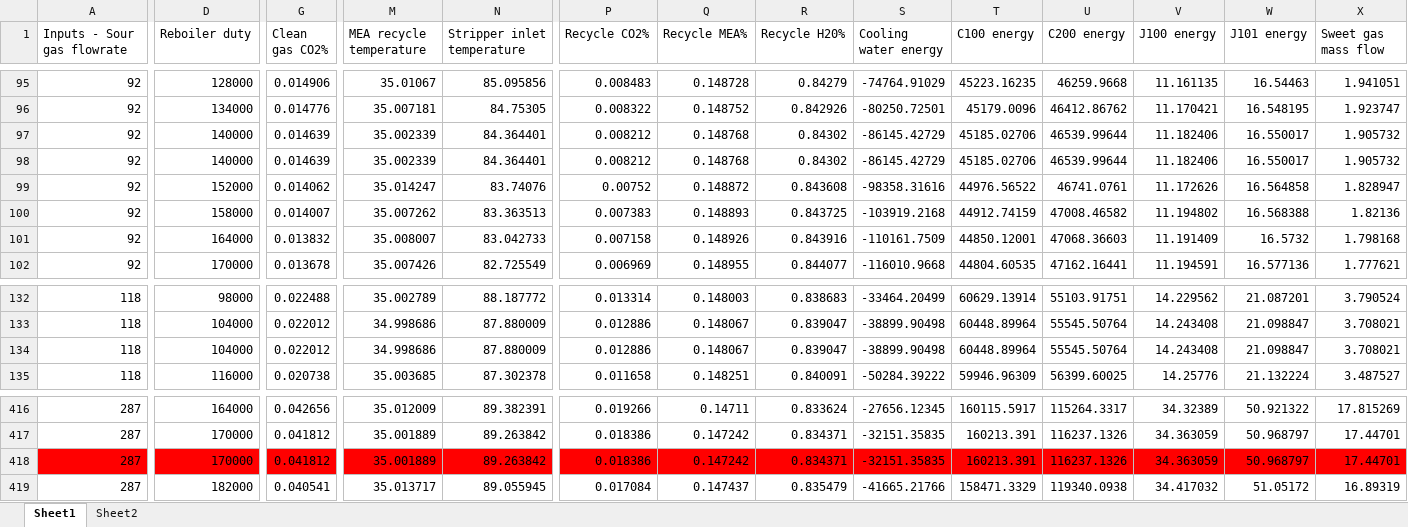
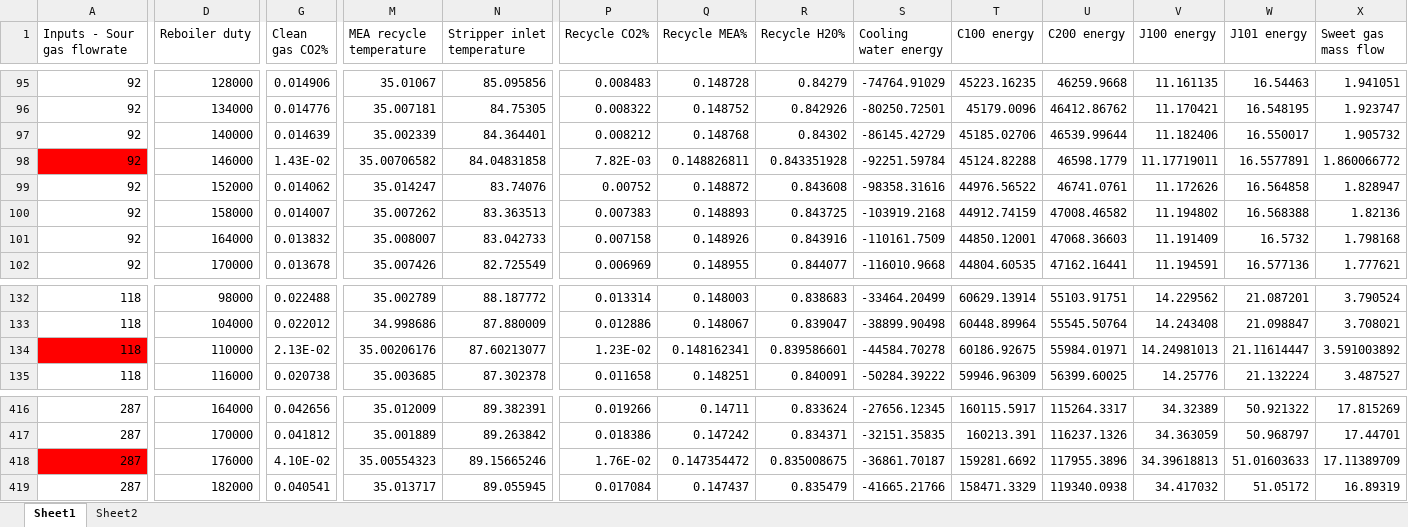
Before and after one commit to titus-ong/gaussian-process-rto, an Excel workbook: fast run results.xlsx, sheet Sheet1, drawn as a sheet; only a part is shown, gaps mark what is left out; values as stored, in another font and other column widths than the file's, no borders; the diff covers the shown part only; the diff names each change by its address in the sheet, - before the commit and + after, or states it on an @@ line.

Commit message:
updated fast run results with reruns

```diff
--- a/fast run results.xlsx (sheet Sheet1)
+++ b/fast run results.xlsx (sheet Sheet1)
-A98 fill: none
+A98 fill: #FF0000
-D98 (Reboiler duty): 140000
+D98 (Reboiler duty): 146000
-G98 (Clean gas CO2%): 0.014639
+G98 (Clean gas CO2%): 1.43E-02
-M98 (MEA recycle temperature): 35.002339
+M98 (MEA recycle temperature): 35.00706582
-N98 (Stripper inlet temperature): 84.364401
+N98 (Stripper inlet temperature): 84.04831858
-P98 (Recycle CO2%): 0.008212
+P98 (Recycle CO2%): 7.82E-03
-Q98 (Recycle MEA%): 0.148768
+Q98 (Recycle MEA%): 0.148826811
-R98 (Recycle H20%): 0.84302
+R98 (Recycle H20%): 0.843351928
-S98 (Cooling water energy): -86145.42729
+S98 (Cooling water energy): -92251.59784
-T98 (C100 energy): 45185.02706
+T98 (C100 energy): 45124.82288
-U98 (C200 energy): 46539.99644
+U98 (C200 energy): 46598.1779
-V98 (J100 energy): 11.182406
+V98 (J100 energy): 11.17719011
-W98 (J101 energy): 16.550017
+W98 (J101 energy): 16.5577891
-X98 (Sweet gas mass flow): 1.905732
+X98 (Sweet gas mass flow): 1.860066772
-A134 fill: none
+A134 fill: #FF0000
-D134 (Reboiler duty): 104000
+D134 (Reboiler duty): 110000
-G134 (Clean gas CO2%): 0.022012
+G134 (Clean gas CO2%): 2.13E-02
-M134 (MEA recycle temperature): 34.998686
+M134 (MEA recycle temperature): 35.00206176
-N134 (Stripper inlet temperature): 87.880009
+N134 (Stripper inlet temperature): 87.60213077
-P134 (Recycle CO2%): 0.012886
+P134 (Recycle CO2%): 1.23E-02
-Q134 (Recycle MEA%): 0.148067
+Q134 (Recycle MEA%): 0.148162341
-R134 (Recycle H20%): 0.839047
+R134 (Recycle H20%): 0.839586601
-S134 (Cooling water energy): -38899.90498
+S134 (Cooling water energy): -44584.70278
-T134 (C100 energy): 60448.89964
+T134 (C100 energy): 60186.92675
-U134 (C200 energy): 55545.50764
+U134 (C200 energy): 55984.01971
-V134 (J100 energy): 14.243408
+V134 (J100 energy): 14.24981013
-W134 (J101 energy): 21.098847
+W134 (J101 energy): 21.11614447
-X134 (Sweet gas mass flow): 3.708021
+X134 (Sweet gas mass flow): 3.591003892
-D418:X418 fill: #FF0000
+D418:X418 fill: none
-D418 (Reboiler duty): 170000
+D418 (Reboiler duty): 176000
-G418 (Clean gas CO2%): 0.041812
+G418 (Clean gas CO2%): 4.10E-02
-M418 (MEA recycle temperature): 35.001889
+M418 (MEA recycle temperature): 35.00554323
-N418 (Stripper inlet temperature): 89.263842
+N418 (Stripper inlet temperature): 89.15665246
-P418 (Recycle CO2%): 0.018386
+P418 (Recycle CO2%): 1.76E-02
-Q418 (Recycle MEA%): 0.147242
+Q418 (Recycle MEA%): 0.147354472
-R418 (Recycle H20%): 0.834371
+R418 (Recycle H20%): 0.835008675
-S418 (Cooling water energy): -32151.35835
+S418 (Cooling water energy): -36861.70187
-T418 (C100 energy): 160213.391
+T418 (C100 energy): 159281.6692
-U418 (C200 energy): 116237.1326
+U418 (C200 energy): 117955.3896
-V418 (J100 energy): 34.363059
+V418 (J100 energy): 34.39618813
-W418 (J101 energy): 50.968797
+W418 (J101 energy): 51.01603633
-X418 (Sweet gas mass flow): 17.44701
+X418 (Sweet gas mass flow): 17.11389709
```
Also changed, not shown: 9 edited cells and cell formats elsewhere in this sheet, sheet Sheet2.
